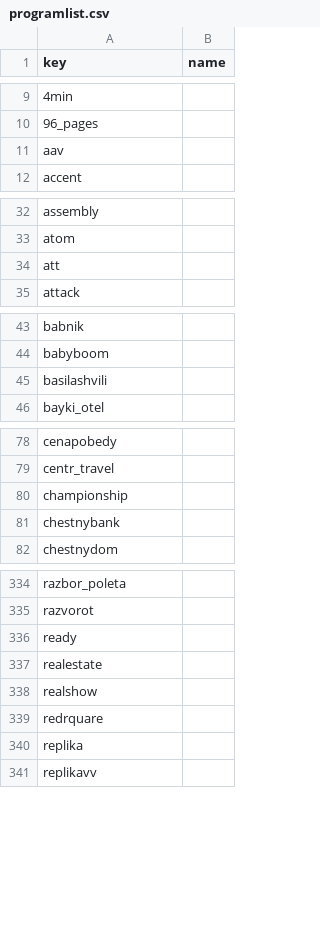
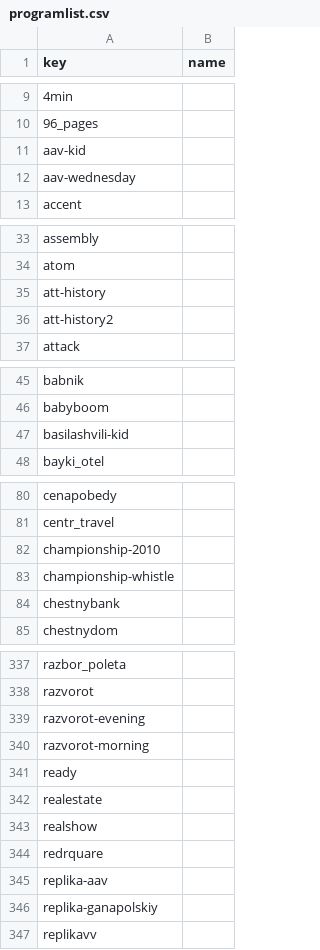
Before and after one commit to trolzen-forks/echo-arch, a CSV file: programlist.csv, drawn as a sheet; only a part is shown, gaps mark what is left out; the diff covers the shown part only.

Commit message:
исправлены хэндлы с дефисом

```diff
--- a/programlist.csv
+++ b/programlist.csv
@@ -10,3 +10,4 @@ key,name
 96_pages,
-aav,
+aav-kid,
+aav-wednesday,
 accent,
@@ -33,3 +34,4 @@ assembly,
 atom,
-att,
+att-history,
+att-history2,
 attack,
@@ -44,3 +46,3 @@ babnik,
 babyboom,
-basilashvili,
+basilashvili-kid,
 bayki_otel,
@@ -79,3 +81,4 @@ cenapobedy,
 centr_travel,
-championship,
+championship-2010,
+championship-whistle,
 chestnybank,
@@ -335,2 +338,4 @@ razbor_poleta,
 razvorot,
+razvorot-evening,
+razvorot-morning,
 ready,
@@ -339,3 +344,4 @@ realshow,
 redrquare,
-replika,
+replika-aav,
+replika-ganapolskiy,
 replikavv,
```
Also changed, not shown: 1 added row and 10 edited cells elsewhere in this file.
